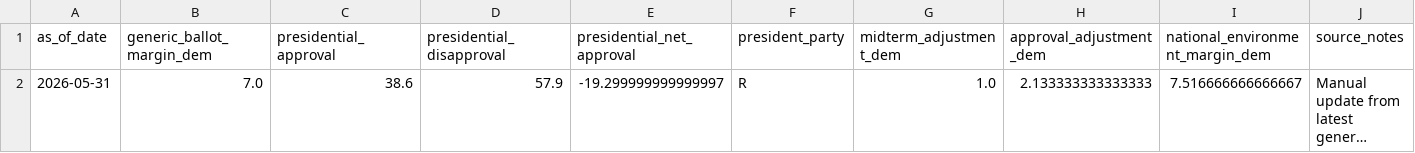
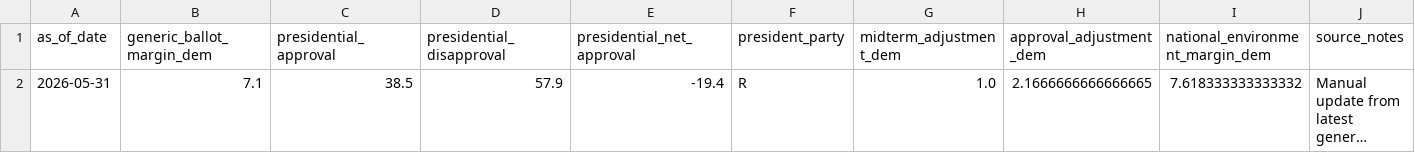
Before and after one commit to benyelin/2026-senate-model, a CSV file: inputs/national_environment.csv, drawn as a sheet; long unchanged cells end in …; the diff names each change by its address in the sheet, - before the commit and + after, or states it on an @@ line.

Commit message:
Update model inputs and dashboard outputs

```diff
--- a/inputs/national_environment.csv
+++ b/inputs/national_environment.csv
-B2 (generic_ballot_margin_dem): 7.0
+B2 (generic_ballot_margin_dem): 7.1
-C2 (presidential_approval): 38.6
+C2 (presidential_approval): 38.5
-E2 (presidential_net_approval): -19.299999999999997
+E2 (presidential_net_approval): -19.4
-H2 (approval_adjustment_dem): 2.133333333333333
+H2 (approval_adjustment_dem): 2.1666666666666665
-I2 (national_environment_margin_dem): 7.516666666666667
+I2 (national_environment_margin_dem): 7.618333333333332
```
